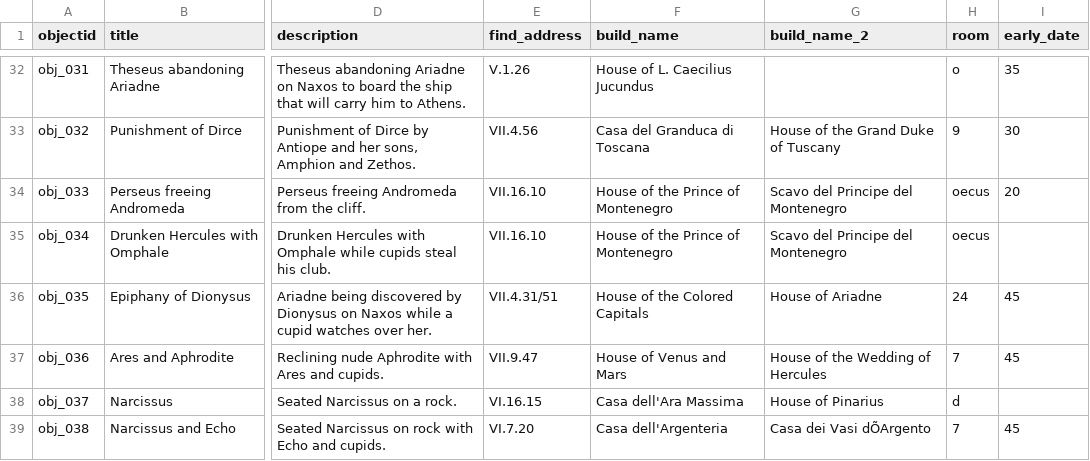
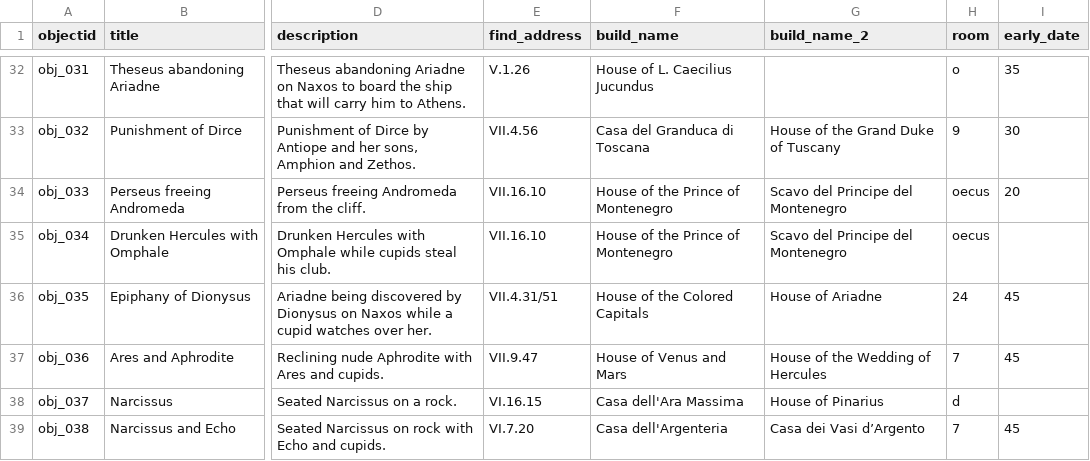
Before and after one commit to knspears/romanwallpaintingindex, a CSV file: _data/demo-metadata.csv, drawn as a sheet; only a part is shown, gaps mark what is left out; the diff names each change by its address in the sheet, - before the commit and + after, or states it on an @@ line.

Commit message:
more

```diff
--- a/_data/demo-metadata.csv
+++ b/_data/demo-metadata.csv
-G39 (build_name_2): Casa dei Vasi dÕArgento
+G39 (build_name_2): Casa dei Vasi d’Argento
```
